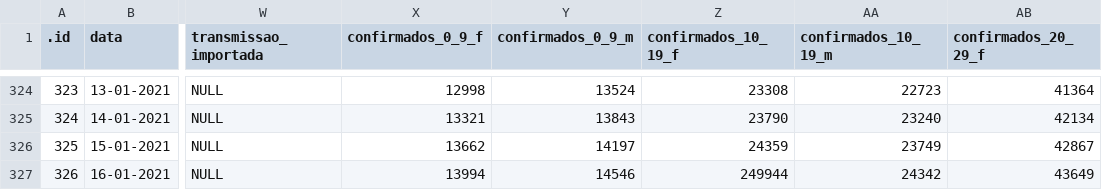
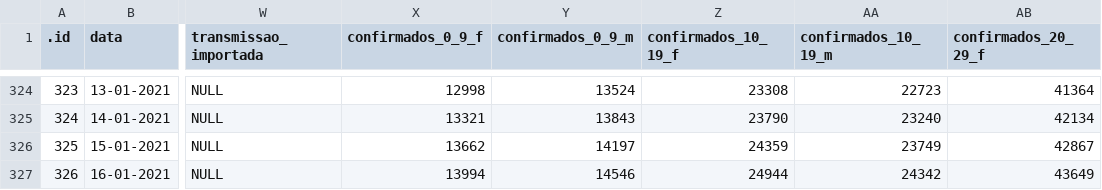
Before and after one commit to CEAUL/Dados_COVID-19_PT, a CSV file: data/covid19pt_DSSG_Orig.csv, drawn as a sheet; only a part is shown, gaps mark what is left out; the diff names each change by its address in the sheet, - before the commit and + after, or states it on an @@ line.

```diff
--- a/data/covid19pt_DSSG_Orig.csv
+++ b/data/covid19pt_DSSG_Orig.csv
-Z327 (confirmados_10_19_f): 249944
+Z327 (confirmados_10_19_f): 24944
```
Also changed, not shown: 7 other files.
